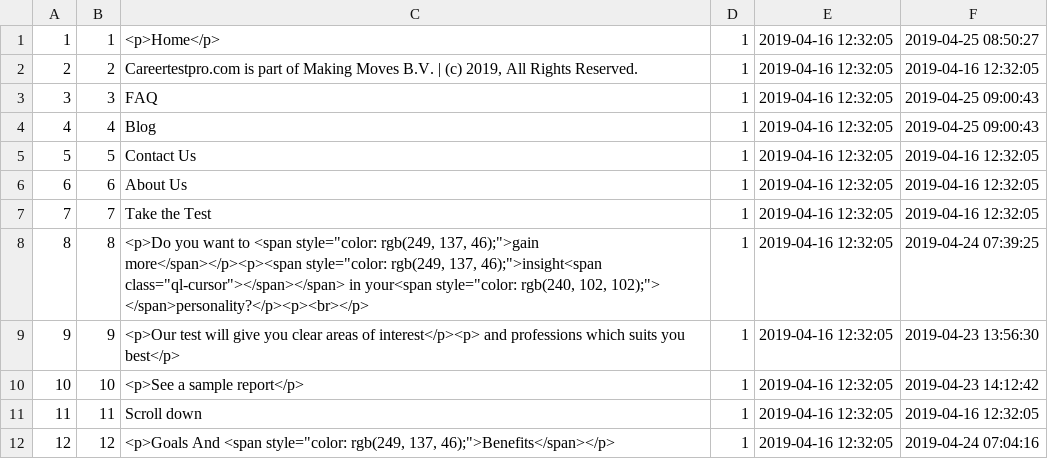
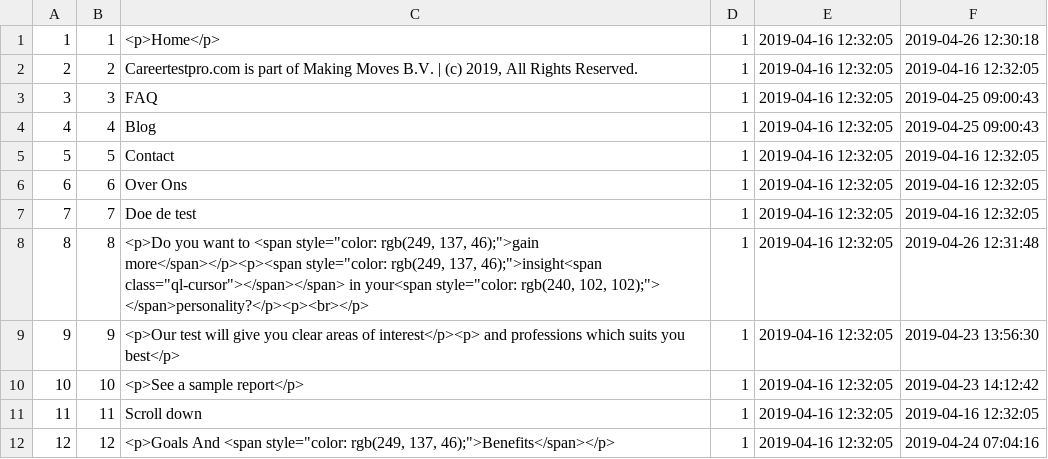
Before and after one commit to yarikroterdamskiygmailcom/Career_test_pro, a CSV file: back/storage/import_csv/site.csv, drawn as a sheet; only a part is shown; the diff names each change by its address in the sheet, - before the commit and + after, or states it on an @@ line.

```diff
--- a/back/storage/import_csv/site.csv
+++ b/back/storage/import_csv/site.csv
-F1: 2019-04-25 08:50:27
+F1: 2019-04-26 12:30:18
-C5: Contact Us
+C5: Contact
-C6: About Us
+C6: Over Ons
-C7: Take the Test
+C7: Doe de test
-F8: 2019-04-24 07:39:25
+F8: 2019-04-26 12:31:48
```
Also changed, not shown: back/resources/oldcsv/site_blocks.csv, 21 other files.
